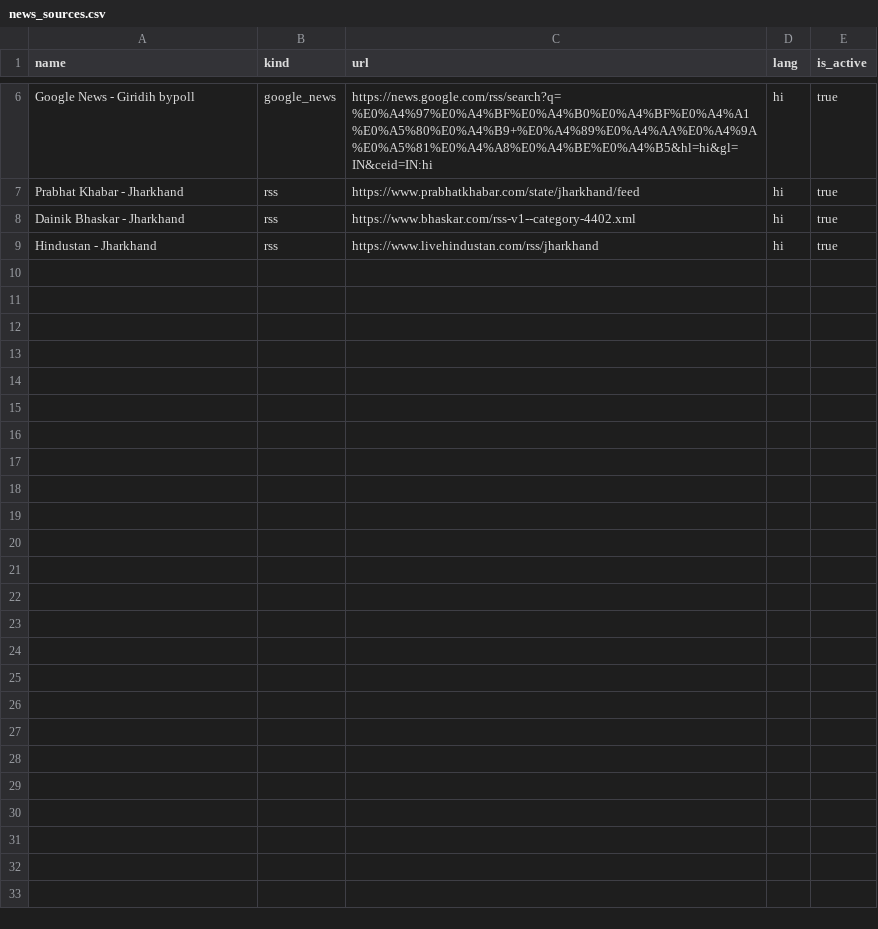
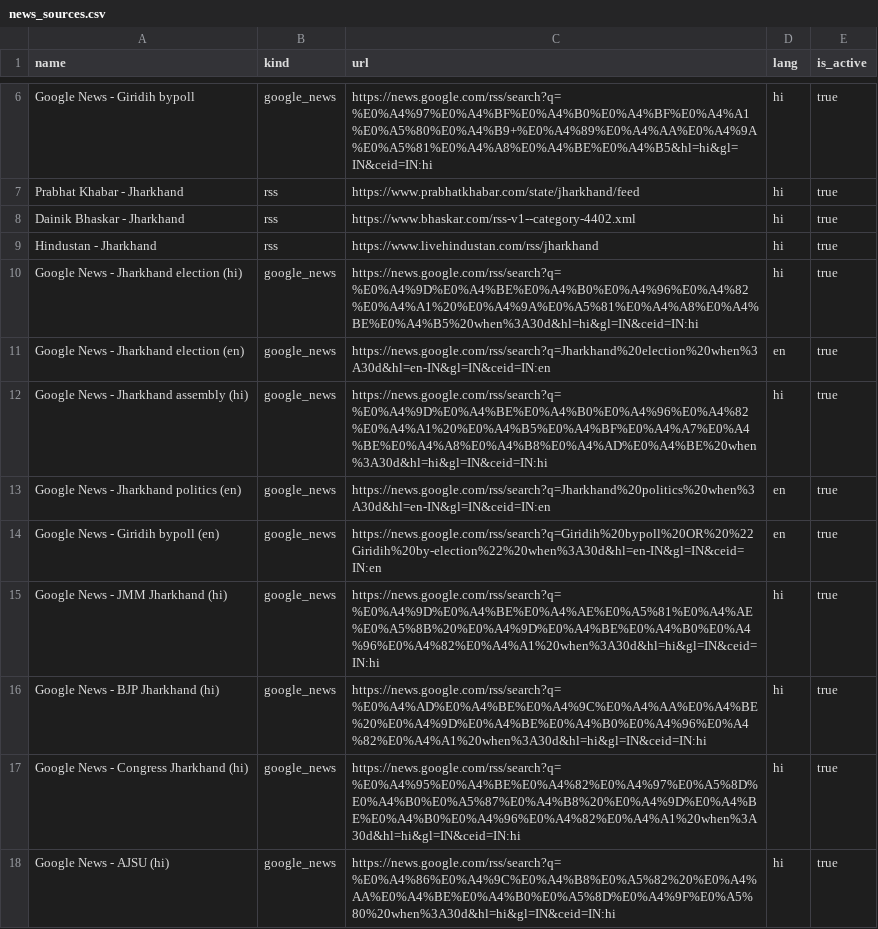
Before and after one commit to greymini/election_monitor, a CSV file: db/seed/news_sources.csv, drawn as a sheet; only a part is shown, gaps mark what is left out; the diff covers the shown part only.

```diff
--- a/db/seed/news_sources.csv
+++ b/db/seed/news_sources.csv
@@ -9 +9,10 @@ Dainik Bhaskar - Jharkhand,rss,https://www.bhaskar.com/rss-v1--category-4402.xml
 Hindustan - Jharkhand,rss,https://www.livehindustan.com/rss/jharkhand,hi,true
+Google News - Jharkhand election (hi),google_news,https://news.google.com/rss/search?q=%E0%A4%9D%E0%A4%BE%E0%A4%B0%E0%A4%96%E0%A4%82%E0%A4%A1%20%E0%A4%9A%E0%A5%81%E0%A4%A8%E0%A4%BE%E0%A4%B5%20when%3A30d&hl=hi&gl=IN&ceid=IN:hi,hi,true
+Google News - Jharkhand election (en),google_news,https://news.google.com/rss/search?q=Jharkhand%20election%20when%3A30d&hl=en-IN&gl=IN&ceid=IN:en,en,true
+Google News - Jharkhand assembly (hi),google_news,https://news.google.com/rss/search?q=%E0%A4%9D%E0%A4%BE%E0%A4%B0%E0%A4%96%E0%A4%82%E0%A4%A1%20%E0%A4%B5%E0%A4%BF%E0%A4%A7%E0%A4%BE%E0%A4%A8%E0%A4%B8%E0%A4%AD%E0%A4%BE%20when%3A30d&hl=hi&gl=IN&ceid=IN:hi,hi,true
+Google News - Jharkhand politics (en),google_news,https://news.google.com/rss/search?q=Jharkhand%20politics%20when%3A30d&hl=en-IN&gl=IN&ceid=IN:en,en,true
+Google News - Giridih bypoll (en),google_news,https://news.google.com/rss/search?q=Giridih%20bypoll%20OR%20%22Giridih%20by-election%22%20when%3A30d&hl=en-IN&gl=IN&ceid=IN:en,en,true
+Google News - JMM Jharkhand (hi),google_news,https://news.google.com/rss/search?q=%E0%A4%9D%E0%A4%BE%E0%A4%AE%E0%A5%81%E0%A4%AE%E0%A5%8B%20%E0%A4%9D%E0%A4%BE%E0%A4%B0%E0%A4%96%E0%A4%82%E0%A4%A1%20when%3A30d&hl=hi&gl=IN&ceid=IN:hi,hi,true
+Google News - BJP Jharkhand (hi),google_news,https://news.google.com/rss/search?q=%E0%A4%AD%E0%A4%BE%E0%A4%9C%E0%A4%AA%E0%A4%BE%20%E0%A4%9D%E0%A4%BE%E0%A4%B0%E0%A4%96%E0%A4%82%E0%A4%A1%20when%3A30d&hl=hi&gl=IN&ceid=IN:hi,hi,true
+Google News - Congress Jharkhand (hi),google_news,https://news.google.com/rss/search?q=%E0%A4%95%E0%A4%BE%E0%A4%82%E0%A4%97%E0%A5%8D%E0%A4%B0%E0%A5%87%E0%A4%B8%20%E0%A4%9D%E0%A4%BE%E0%A4%B0%E0%A4%96%E0%A4%82%E0%A4%A1%20when%3A30d&hl=hi&gl=IN&ceid=IN:hi,hi,true
+Google News - AJSU (hi),google_news,https://news.google.com/rss/search?q=%E0%A4%86%E0%A4%9C%E0%A4%B8%E0%A5%82%20%E0%A4%AA%E0%A4%BE%E0%A4%B0%E0%A5%8D%E0%A4%9F%E0%A5%80%20when%3A30d&hl=hi&gl=IN&ceid=IN:hi,hi,true
```
Also changed, not shown: 9 added rows elsewhere in this file, 4 other files.
